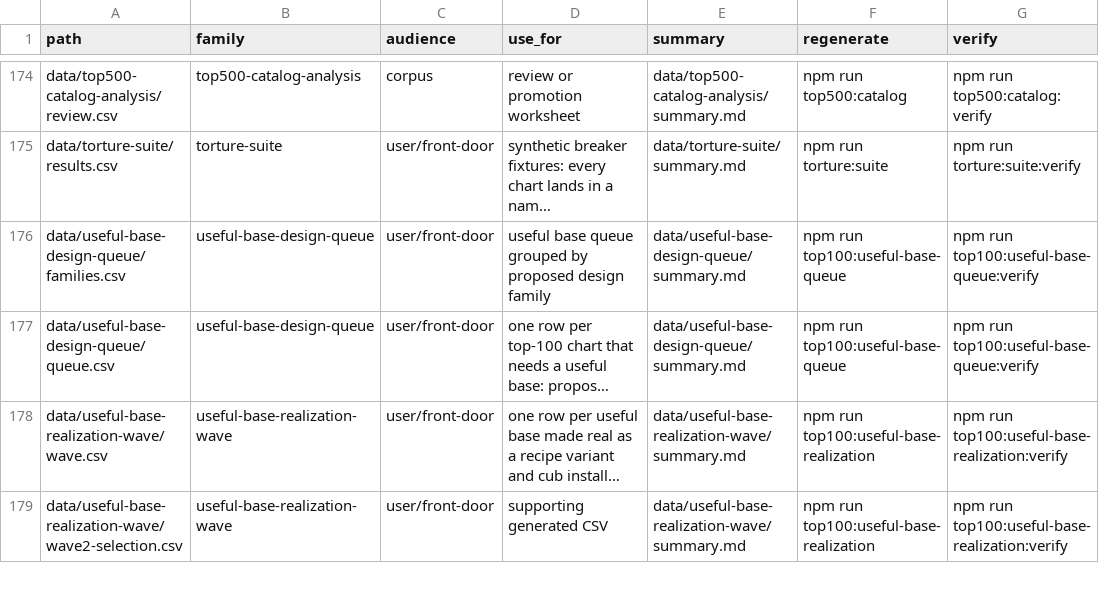
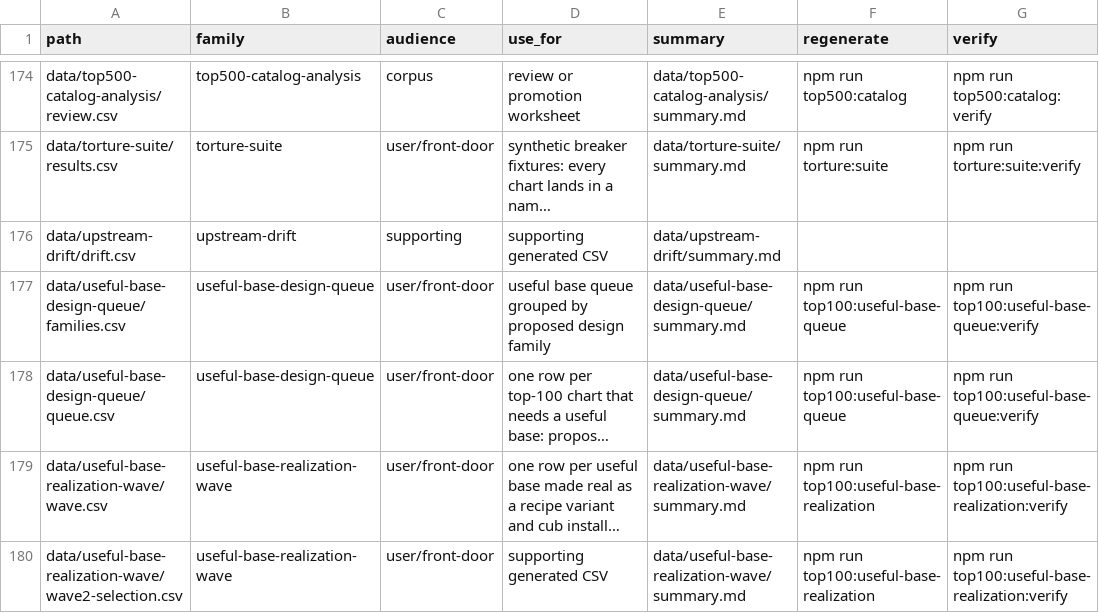
Before and after one commit to confighub/helm-expt, a CSV file: data/csv-index.csv, drawn as a sheet; only a part is shown, gaps mark what is left out; long unchanged cells end in …; the diff names each change by its address in the sheet, - before the commit and + after, or states it on an @@ line.

```diff
--- a/data/csv-index.csv
+++ b/data/csv-index.csv
+row 176: data/upstream-drift/drift.csv | upstream-drift | supporting | supporting generated CSV | data/upstream-drift/summary.md
```
Also changed, not shown: data/installer-oci-packages/packages.csv, 35 other files.
